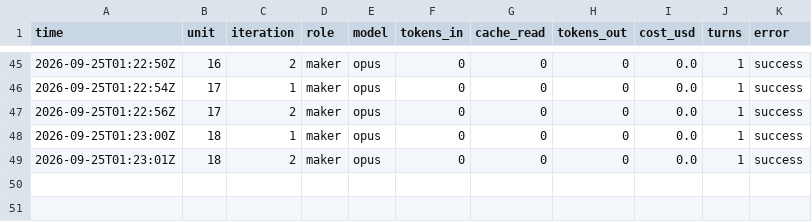
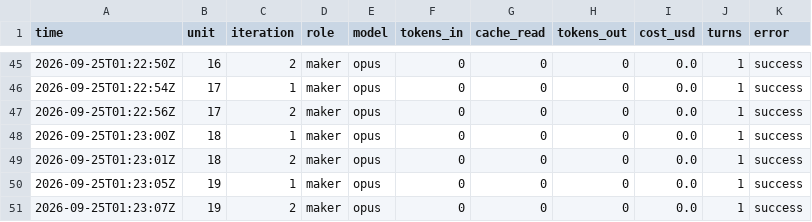
Before and after one commit to PERDANA-LLC/loop.engineering, a CSV file: loops/john-kjv-study/cost-log.csv, drawn as a sheet; only a part is shown, gaps mark what is left out.

```diff
--- a/loops/john-kjv-study/cost-log.csv
+++ b/loops/john-kjv-study/cost-log.csv
@@ -49 +49,3 @@ time,unit,iteration,role,model,tokens_in,cache_read,tokens_out,cost_usd,turns,er
 2026-09-25T01:23:01Z,18,2,maker,opus,0,0,0,0.0,1,success
+2026-09-25T01:23:05Z,19,1,maker,opus,0,0,0,0.0,1,success
+2026-09-25T01:23:07Z,19,2,maker,opus,0,0,0,0.0,1,success
```
Also changed, not shown: loops/john-kjv-study/loop-log.csv, loops/john-kjv-study/units.tsv, 3 other files.
